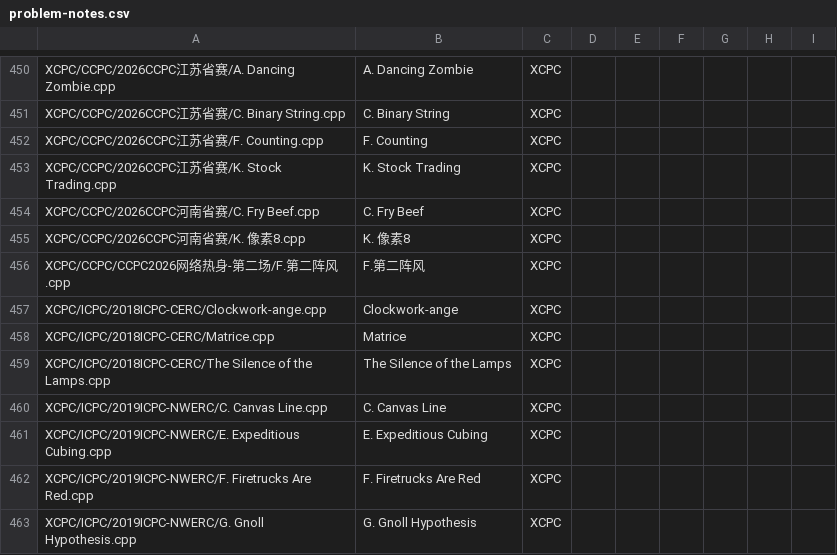
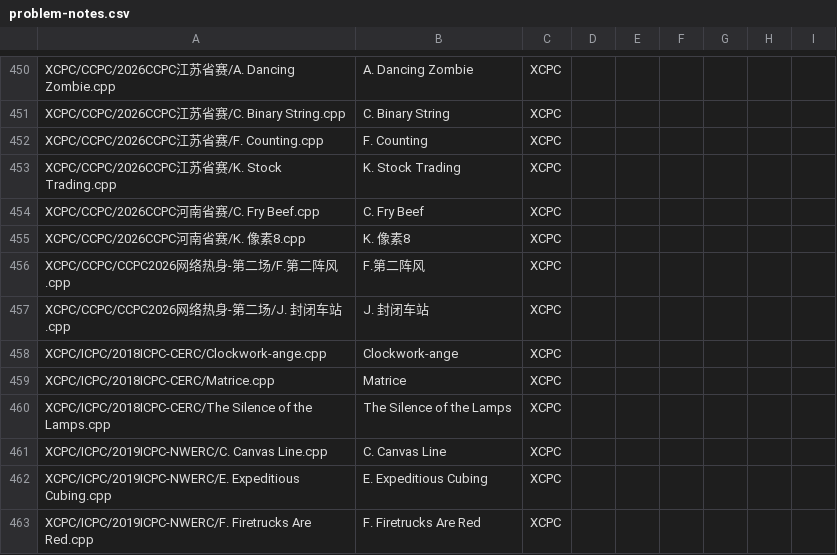
Before and after one commit to ZFM-1208/ACM-Algorithm, a CSV file: problem-notes.csv, drawn as a sheet; only a part is shown, gaps mark what is left out; the shorter side is filled out with more unchanged rows.

Commit message:
CCPC2026网络第二场

```diff
--- a/problem-notes.csv
+++ b/problem-notes.csv
@@ -456,2 +456,3 @@
 "XCPC/CCPC/CCPC2026网络热身-第二场/F.第二阵风.cpp","F.第二阵风","XCPC","","","","","",""
+"XCPC/CCPC/CCPC2026网络热身-第二场/J. 封闭车站.cpp","J. 封闭车站","XCPC","","","","","",""
 "XCPC/ICPC/2018ICPC-CERC/Clockwork-ange.cpp","Clockwork-ange","XCPC","","","","","",""
```
Also changed, not shown: 2 other files.
